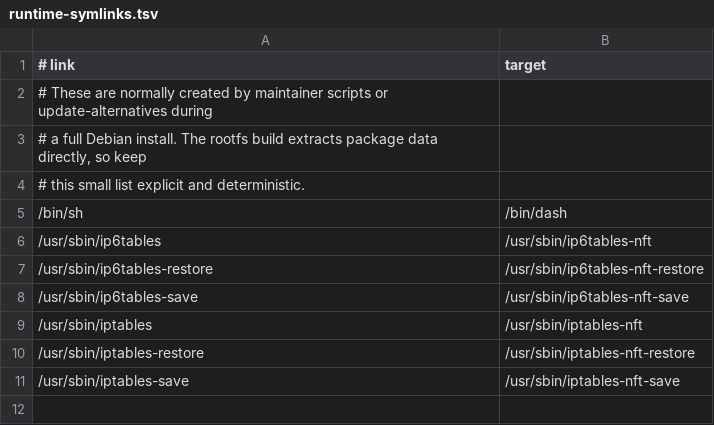
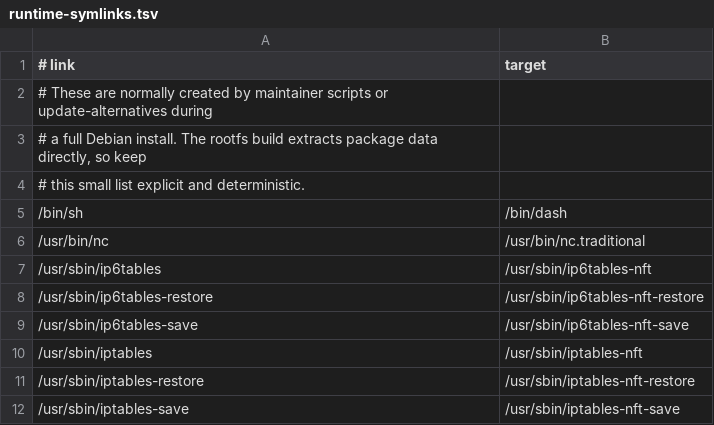
Before and after one commit to cadencerpm/strongswan-binaries-releases, a TSV file: config/runtime-symlinks.tsv, drawn as a sheet.

```diff
--- a/config/runtime-symlinks.tsv
+++ b/config/runtime-symlinks.tsv
@@ -5,2 +5,3 @@
 /bin/sh	/bin/dash
+/usr/bin/nc	/usr/bin/nc.traditional
 /usr/sbin/ip6tables	/usr/sbin/ip6tables-nft
```
Also changed, not shown: 4 other files.
